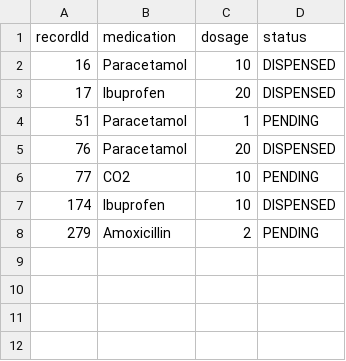
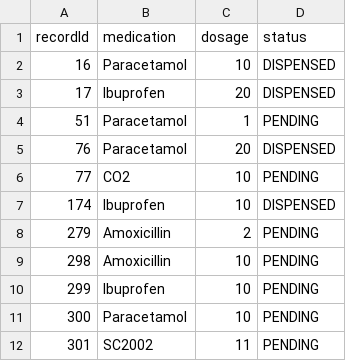
Before and after one commit to Frankhuex/SC2002Hospital, a CSV file: data/prescription.csv, drawn as a sheet; the diff names each change by its address in the sheet, - before the commit and + after, or states it on an @@ line.

```diff
--- a/data/prescription.csv
+++ b/data/prescription.csv
+row 9: 298 | Amoxicillin | 10 | PENDING
+row 10: 299 | Ibuprofen | 10 | PENDING
+row 11: 300 | Paracetamol | 10 | PENDING
+row 12: 301 | SC2002 | 11 | PENDING
```
Also changed, not shown: data/appointment.csv, data/appointmentOutcome.csv, 22 other files.
